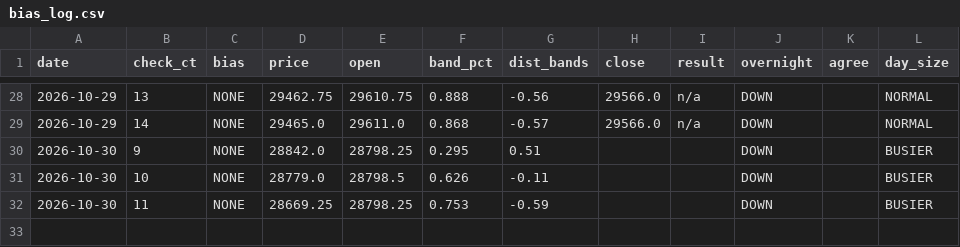
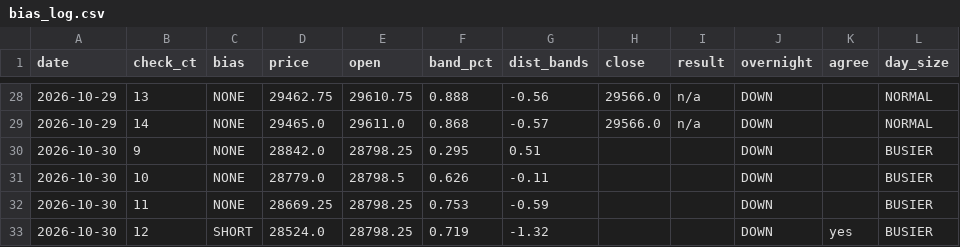
Before and after one commit to vannaflow1/nasdaq-bot, a CSV file: knowledge/bias_log.csv, drawn as a sheet; only a part is shown, gaps mark what is left out.

```diff
--- a/knowledge/bias_log.csv
+++ b/knowledge/bias_log.csv
@@ -32 +32,2 @@ date,check_ct,bias,price,open,band_pct,dist_bands,close,result,overnight,agree,d
 2026-10-30,11,NONE,28669.25,28798.25,0.753,-0.59,,,DOWN,,BUSIER
+2026-10-30,12,SHORT,28524.0,28798.25,0.719,-1.32,,,DOWN,yes,BUSIER
```
Also changed, not shown: 1 other file.
